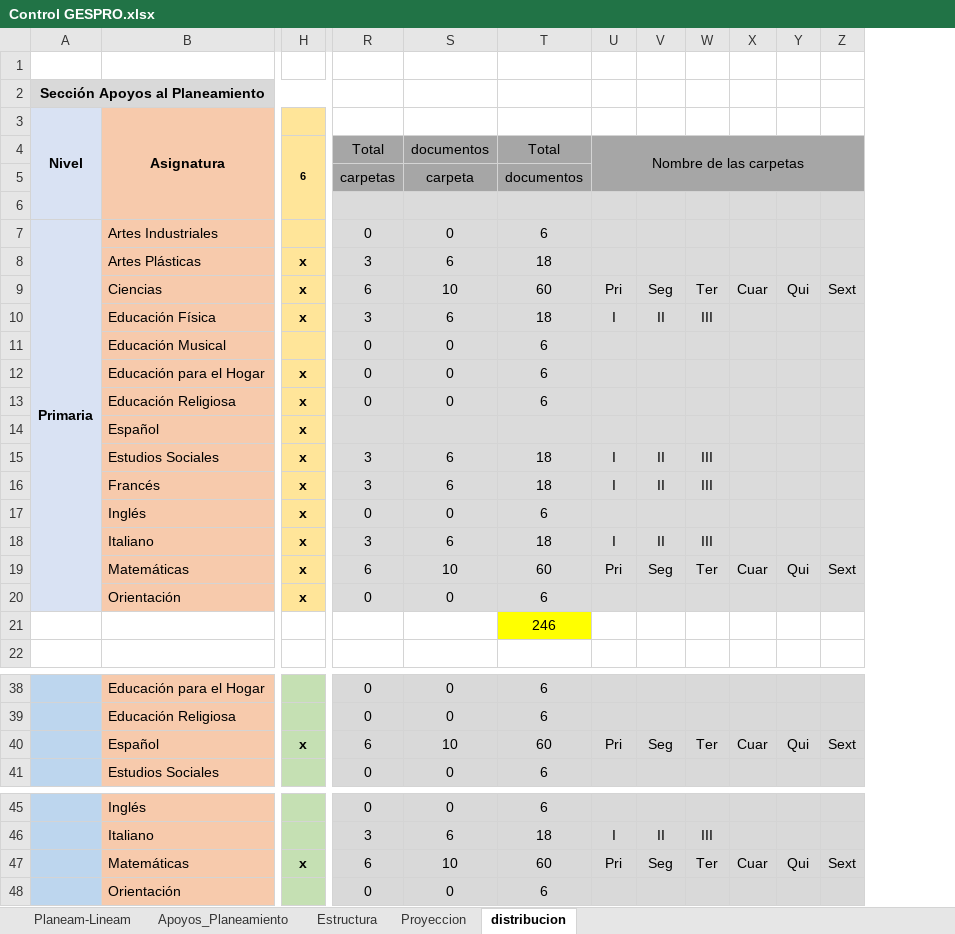
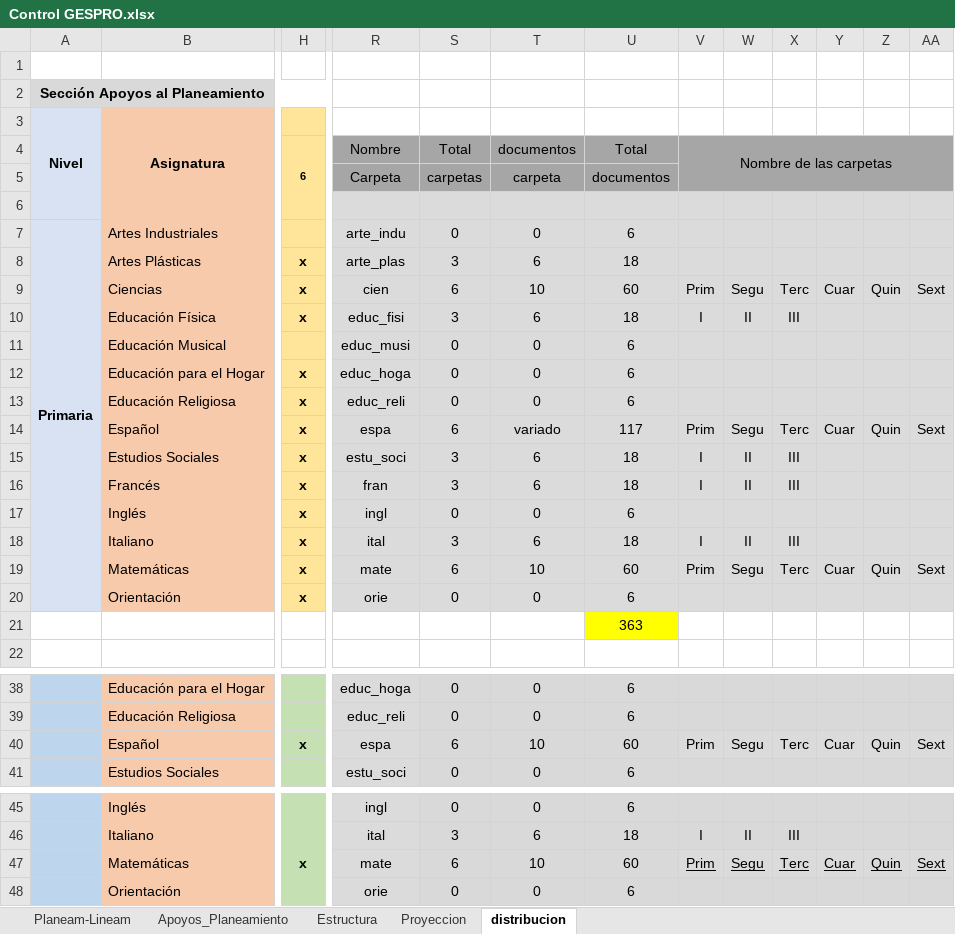
Before and after one commit to producciongespro/Faro, an Excel workbook: asset/Control GESPRO.xlsx, sheet distribucion, drawn as a sheet; only a part is shown, gaps mark what is left out; values as stored, in another font and other column widths than the file's, no borders; removed rows and columns are numbered as before the commit, all else as after; rows hold the shown columns only; the diff names each change by its address in the sheet, - before the commit and + after, or states it on an @@ line.

Commit message:
control y doc espa

```diff
--- a/asset/Control GESPRO.xlsx (sheet distribucion)
+++ b/asset/Control GESPRO.xlsx (sheet distribucion)
+column R, rows 4-13: Nombre | Carpeta |  | arte_indu | arte_plas | cien | educ_fisi | educ_musi | educ_hoga | educ_reli; rows 15-20: estu_soci | fran | ingl | ital | mate | orie; rows 38-41: educ_hoga | educ_reli | espa | estu_soci; rows 45-48: ingl | ital | mate | orie
-column Y, row 9: Qui; row 19: Qui; row 40: Qui; row 47: Qui
+column Z, row 9: Quin; row 19: Quin; row 40: Quin; row 47: Quin
-V9: Pri
+V9: Prim
-W9: Seg
+W9: Segu
-X9: Ter
+X9: Terc
-row 14:  | Español | x
+row 14:  | Español | x | espa | 6 | variado | 117 | Prim | Segu | Terc | Cuar | Quin | Sext
-V19: Pri
+V19: Prim
-W19: Seg
+W19: Segu
-X19: Ter
+X19: Terc
-U21: 246
+U21: 363
-V40: Pri
+V40: Prim
-W40: Seg
+W40: Segu
-X40: Ter
+X40: Terc
-V47: Pri
+V47: Prim
-V47:Y47 underline: off
+V47:Y47 underline: on
-W47: Seg
+W47: Segu
-X47: Ter
+X47: Terc
-AA47 underline: off
+AA47 underline: on
```
Also changed, not shown: formulas that keep their value, 1 other file.
